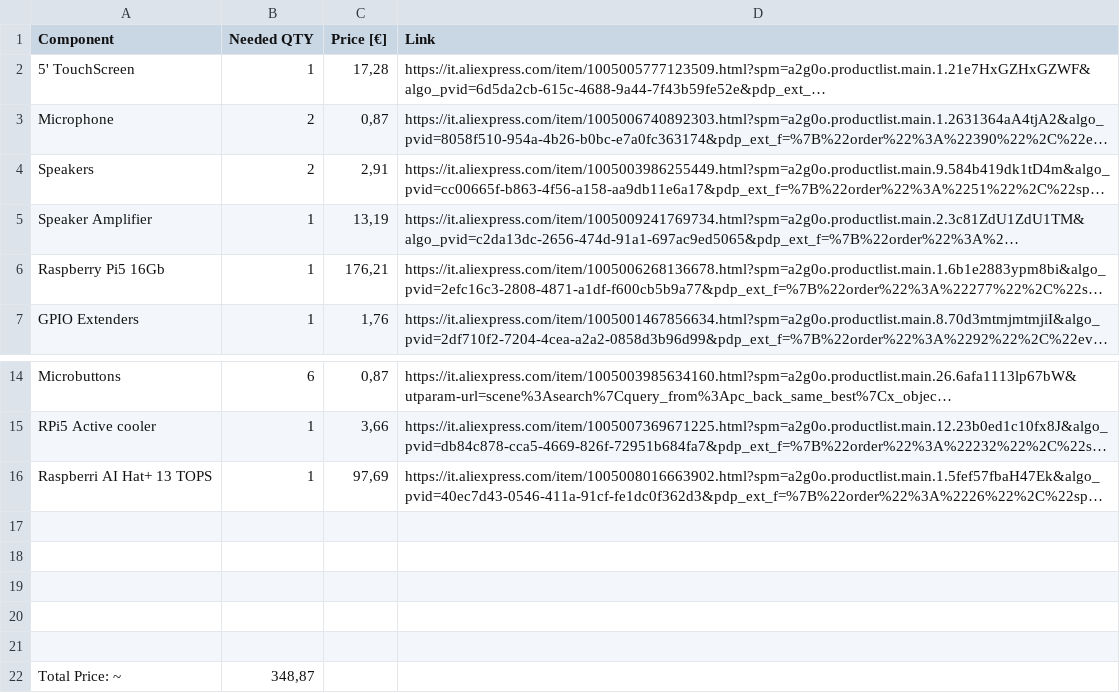
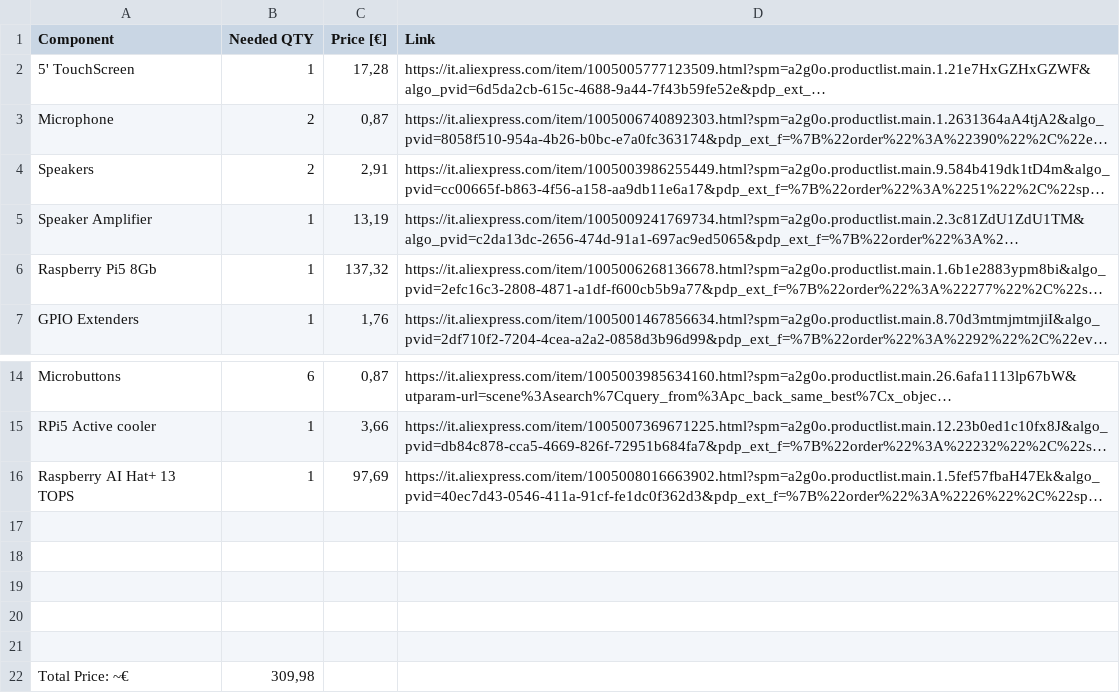
Before and after one commit to D4VI365/BMO-Assistant, a CSV file: Bom.csv, drawn as a sheet; only a part is shown, gaps mark what is left out; long unchanged cells end in …; removed rows and columns are numbered as before the commit, all else as after; the diff names each change by its address in the sheet, - before the commit and + after, or states it on an @@ line.

Commit message:
Update BOM for Raspberry Pi and AI Hat entries
Changed Raspberry Pi5 entry from 16Gb to 8Gb with updated price. Corrected spelling for Raspberry AI Hat+ and updated total price to reflect component changes.

```diff
--- a/Bom.csv
+++ b/Bom.csv
-A6 (Component): Raspberry Pi5 16Gb
+A6 (Component): Raspberry Pi5 8Gb
-C6 (Price [€]): 176,21
+C6 (Price [€]): 137,32
-A16 (Component): Raspberri AI Hat+ 13 TOPS
+A16 (Component): Raspberry AI Hat+ 13 TOPS
-row 22: Total Price: ~ | 348,87
+row 22: Total Price: ~€ | 309,98
```
